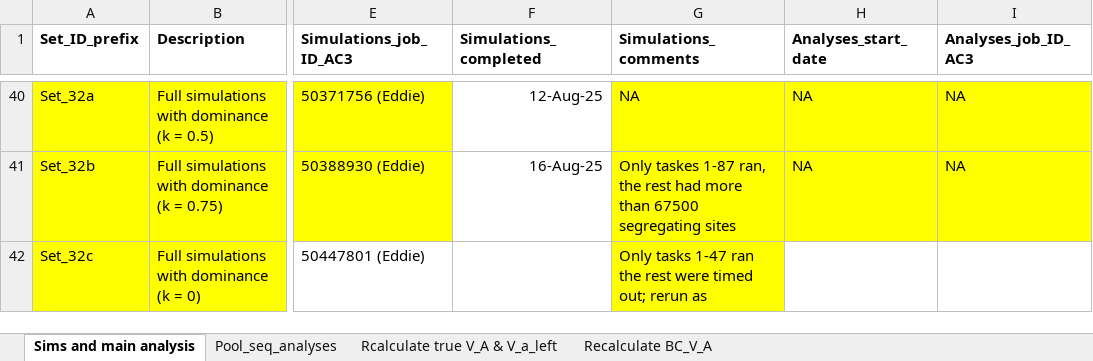
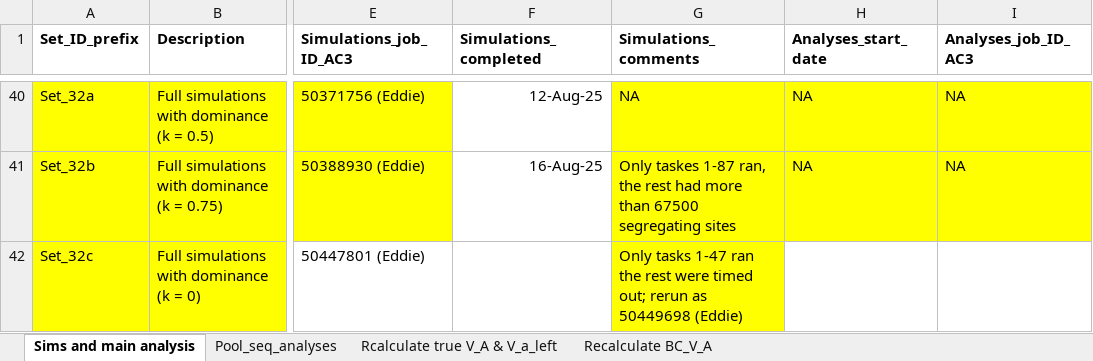
Before and after one commit to manas-ga/Va_simulations, an Excel workbook: 3_logs/Vw_sim_logs.xlsx, sheet Sims and main analysis, drawn as a sheet; only a part is shown, gaps mark what is left out; values as stored, in another font and other column widths than the file's, no borders; the diff names each change by its address in the sheet, - before the commit and + after, or states it on an @@ line.

```diff
--- a/3_logs/Vw_sim_logs.xlsx (sheet Sims and main analysis)
+++ b/3_logs/Vw_sim_logs.xlsx (sheet Sims and main analysis)
-G42 (Simulations_comments): …rerun as
+G42 (Simulations_comments): …rerun as 50449698 (Eddie)
```
Also changed, not shown: sheet Pool_seq_analyses, 2 other files.
